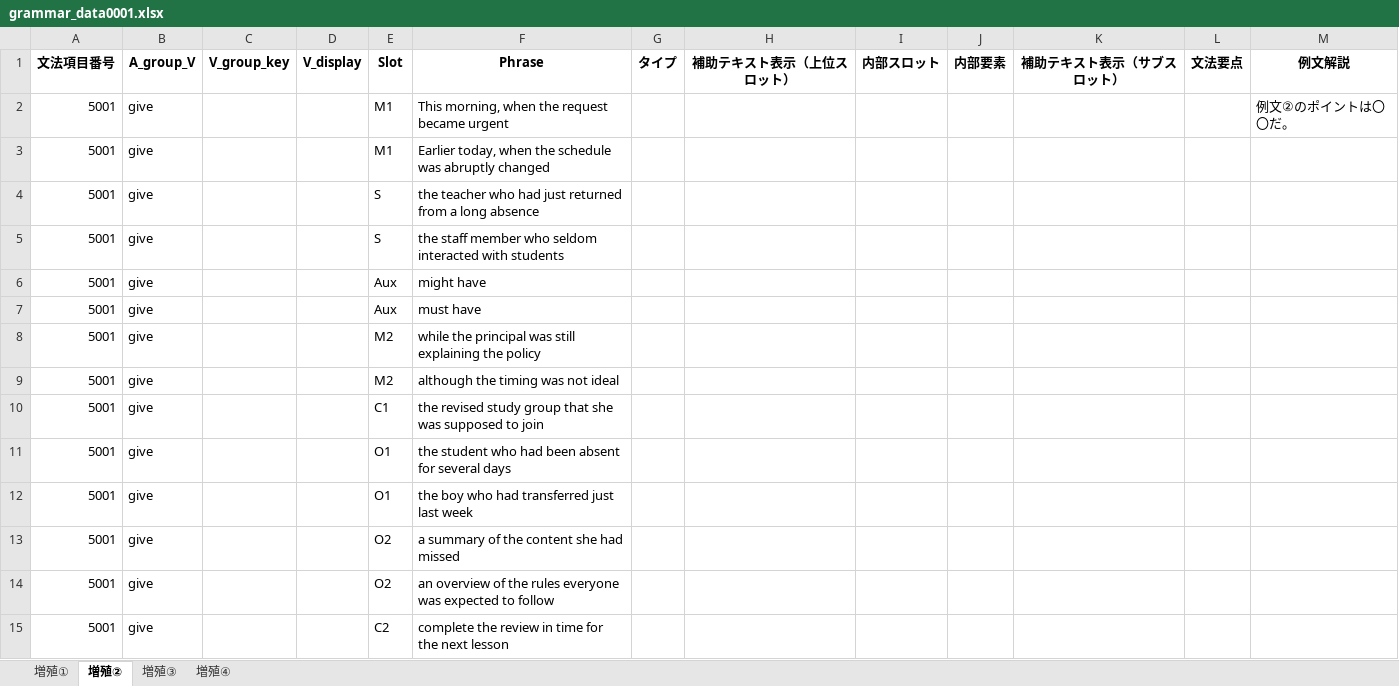
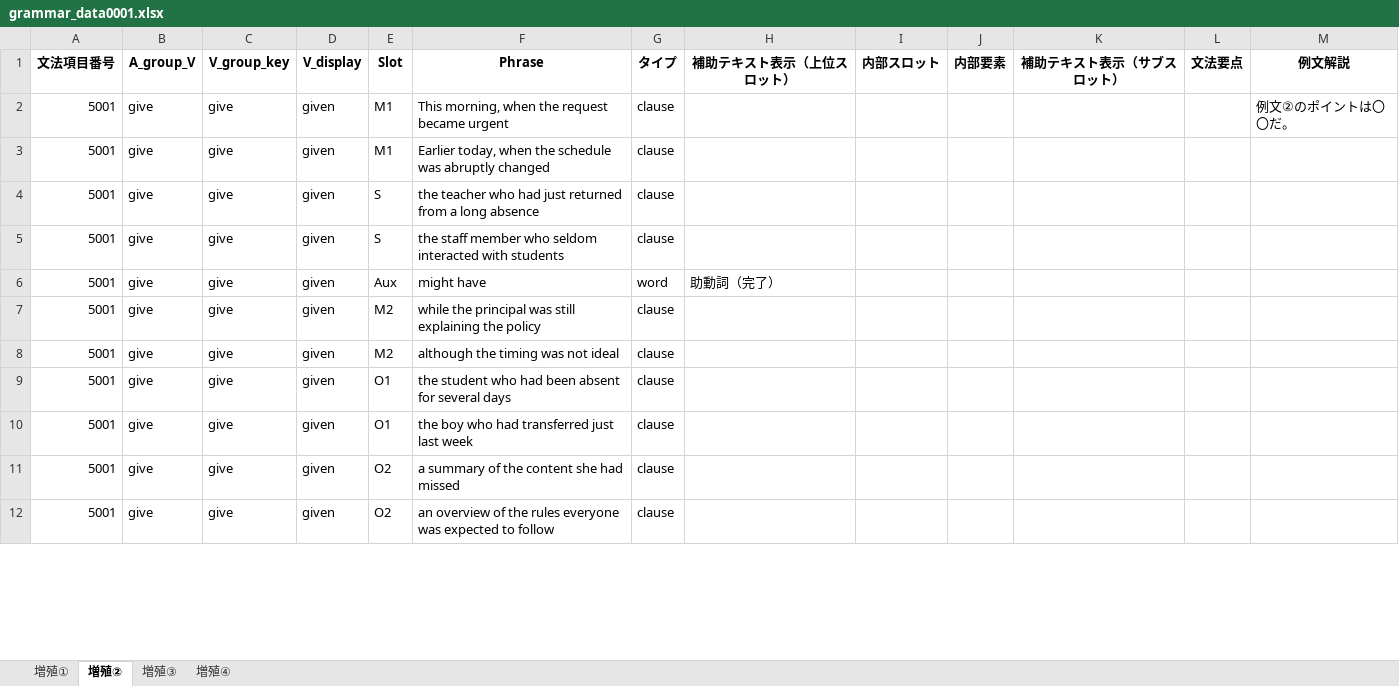
Before and after one commit to altheahfy/Rephrase-Project02, an Excel workbook: data/grammar_data0001.xlsx, sheet 増殖②, drawn as a sheet; only a part is shown; values as stored, in another font and other column widths than the file's, no borders; removed rows and columns are numbered as before the commit, all else as after; the diff covers the shown part only; the diff names each change by its address in the sheet, - before the commit and + after, or states it on an @@ line.

Commit message:
Update grammar_data0001.xlsx

```diff
--- a/data/grammar_data0001.xlsx (sheet 増殖②)
+++ b/data/grammar_data0001.xlsx (sheet 増殖②)
-C2:C6 (V_group_key): (empty)
+C2:C6 (V_group_key): give
-D2:D6 (V_display): (empty)
+D2:D6 (V_display): given
-G2:G5 (タイプ): (empty)
+G2:G5 (タイプ): clause
-G6 (タイプ): (empty)
+G6 (タイプ): word
-H6 (補助テキスト表示（上位スロット）): (empty)
+H6 (補助テキスト表示（上位スロット）): 助動詞（完了）
-row 7: 5001 | give |  |  | Aux | must have
-C7:C8 (V_group_key): (empty)
+C7:C8 (V_group_key): give
-D7:D8 (V_display): (empty)
+D7:D8 (V_display): given
-G7:G8 (タイプ): (empty)
+G7:G8 (タイプ): clause
-row 10: 5001 | give |  |  | C1 | the revised study group that she was supposed to join
-C9:C12 (V_group_key): (empty)
+C9:C12 (V_group_key): give
-D9:D12 (V_display): (empty)
+D9:D12 (V_display): given
-G9:G12 (タイプ): (empty)
+G9:G12 (タイプ): clause
-row 15: 5001 | give |  |  | C2 | complete the review in time for the next lesson
```
Also changed, not shown: 6 removed rows and 86 edited cells elsewhere in this sheet.
